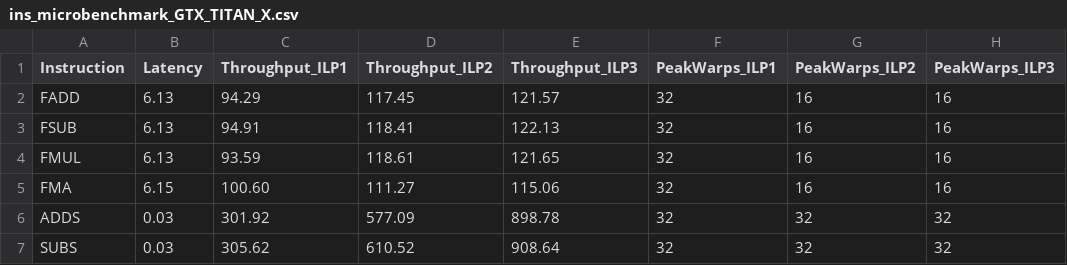
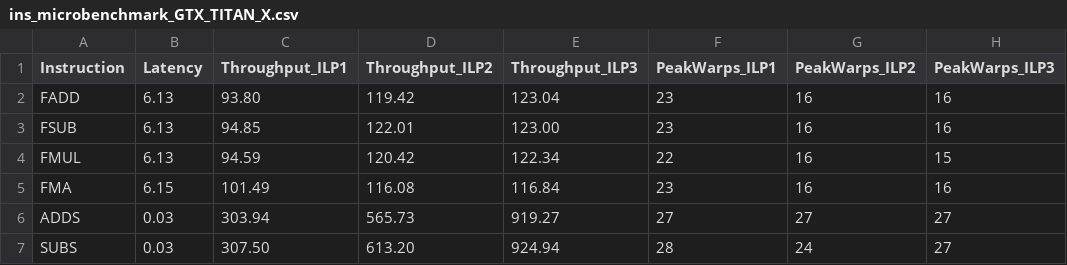
Before and after one commit to TapiocaFox/GPU-Project, a CSV file: src/microbenchmarking/ins_microbenchmark_GTX_TITAN_X.csv, drawn as a sheet; only a part is shown; the diff covers the shown part only.

```diff
--- a/src/microbenchmarking/ins_microbenchmark_GTX_TITAN_X.csv
+++ b/src/microbenchmarking/ins_microbenchmark_GTX_TITAN_X.csv
@@ -1,7 +1,7 @@
 Instruction,Latency,Throughput_ILP1,Throughput_ILP2,Throughput_ILP3,PeakWarps_ILP1,PeakWarps_ILP2,PeakWarps_ILP3
-FADD,6.13,94.29,117.45,121.57,32,16,16
-FSUB,6.13,94.91,118.41,122.13,32,16,16
-FMUL,6.13,93.59,118.61,121.65,32,16,16
-FMA,6.15,100.60,111.27,115.06,32,16,16
-ADDS,0.03,301.92,577.09,898.78,32,32,32
-SUBS,0.03,305.62,610.52,908.64,32,32,32
+FADD,6.13,93.80,119.42,123.04,23,16,16
+FSUB,6.13,94.85,122.01,123.00,23,16,16
+FMUL,6.13,94.59,120.42,122.34,22,16,15
+FMA,6.15,101.49,116.08,116.84,23,16,16
+ADDS,0.03,303.94,565.73,919.27,27,27,27
+SUBS,0.03,307.50,613.20,924.94,28,24,27
```
Also changed, not shown: 79 edited cells elsewhere in this file, src/microbenchmarking/ins_microbenchmark_RTX_2080_Ti.csv, src/microbenchmarking/ins_microbenchmark_RTX_4070.csv, 3 other files.
